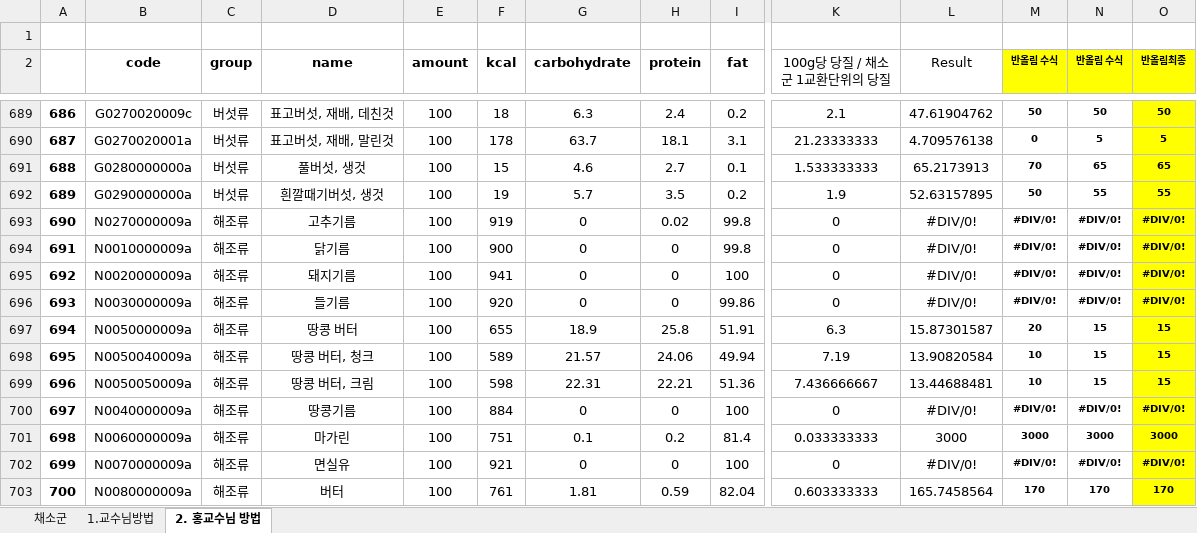
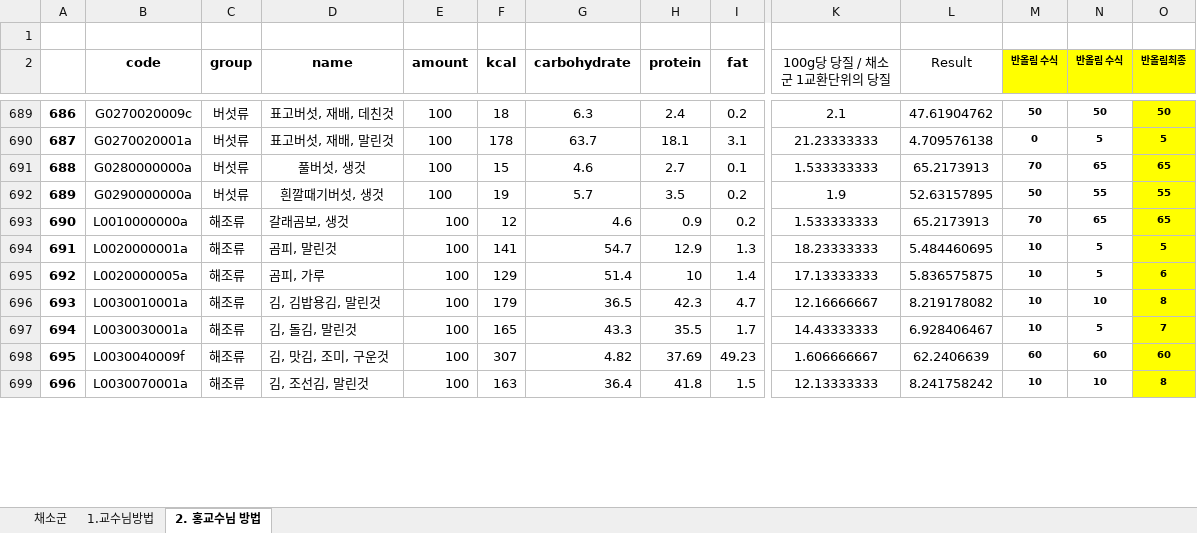
Before and after one commit to JAICHANGPARK/DataExperiment_Python, an Excel workbook: 02_food_analysis/analysis/20180717/output/only_vegitable_second.xlsx, sheet 2. 홍교수님 방법, drawn as a sheet; only a part is shown, gaps mark what is left out; values as stored, in another font and other column widths than the file's, no borders; charts and pictures not drawn; removed rows and columns are numbered as before the commit, all else as after; rows hold the shown columns only; the diff covers the shown part only; the diff names each change by its address in the sheet, - before the commit and + after, or states it on an @@ line.

```diff
--- a/02_food_analysis/analysis/20180717/output/only_vegitable_second.xlsx (sheet 2. 홍교수님 방법)
+++ b/02_food_analysis/analysis/20180717/output/only_vegitable_second.xlsx (sheet 2. 홍교수님 방법)
-row 693: 690 | N0270000009a | 해조류 | 고추기름 | 100 | 919 | 0 | 0.02 | 99.8 | 0 | #DIV/0! | #DIV/0! | #DIV/0! | #DIV/0!
-row 694: 691 | N0010000009a | 해조류 | 닭기름 | 100 | 900 | 0 | 0 | 99.8 | 0 | #DIV/0! | #DIV/0! | #DIV/0! | #DIV/0!
-row 695: 692 | N0020000009a | 해조류 | 돼지기름 | 100 | 941 | 0 | 0 | 100 | 0 | #DIV/0! | #DIV/0! | #DIV/0! | #DIV/0!
-row 696: 693 | N0030000009a | 해조류 | 들기름 | 100 | 920 | 0 | 0 | 99.86 | 0 | #DIV/0! | #DIV/0! | #DIV/0! | #DIV/0!
-row 697: 694 | N0050000009a | 해조류 | 땅콩 버터 | 100 | 655 | 18.9 | 25.8 | 51.91 | 6.3 | 15.87301587 | 20 | 15 | 15
-row 698: 695 | N0050040009a | 해조류 | 땅콩 버터, 청크 | 100 | 589 | 21.57 | 24.06 | 49.94 | 7.19 | 13.90820584 | 10 | 15 | 15
-row 699: 696 | N0050050009a | 해조류 | 땅콩 버터, 크림 | 100 | 598 | 22.31 | 22.21 | 51.36 | 7.436666667 | 13.44688481 | 10 | 15 | 15
-row 700: 697 | N0040000009a | 해조류 | 땅콩기름 | 100 | 884 | 0 | 0 | 100 | 0 | #DIV/0! | #DIV/0! | #DIV/0! | #DIV/0!
-row 701: 698 | N0060000009a | 해조류 | 마가린 | 100 | 751 | 0.1 | 0.2 | 81.4 | 0.033333333 | 3000 | 3000 | 3000 | 3000
-row 702: 699 | N0070000009a | 해조류 | 면실유 | 100 | 921 | 0 | 0 | 100 | 0 | #DIV/0! | #DIV/0! | #DIV/0! | #DIV/0!
-row 703: 700 | N0080000009a | 해조류 | 버터 | 100 | 761 | 1.81 | 0.59 | 82.04 | 0.603333333 | 165.7458564 | 170 | 170 | 170
+row 693: 690 | L0010000000a | 해조류 | 갈래곰보, 생것 | 100 | 12 | 4.6 | 0.9 | 0.2 | 1.533333333 | 65.2173913 | 70 | 65 | 65
+row 694: 691 | L0020000001a | 해조류 | 곰피, 말린것 | 100 | 141 | 54.7 | 12.9 | 1.3 | 18.23333333 | 5.484460695 | 10 | 5 | 5
+row 695: 692 | L0020000005a | 해조류 | 곰피, 가루 | 100 | 129 | 51.4 | 10 | 1.4 | 17.13333333 | 5.836575875 | 10 | 5 | 6
+row 696: 693 | L0030010001a | 해조류 | 김, 김밥용김, 말린것 | 100 | 179 | 36.5 | 42.3 | 4.7 | 12.16666667 | 8.219178082 | 10 | 10 | 8
+row 697: 694 | L0030030001a | 해조류 | 김, 돌김, 말린것 | 100 | 165 | 43.3 | 35.5 | 1.7 | 14.43333333 | 6.928406467 | 10 | 5 | 7
+row 698: 695 | L0030040009f | 해조류 | 김, 맛김, 조미, 구운것 | 100 | 307 | 4.82 | 37.69 | 49.23 | 1.606666667 | 62.2406639 | 60 | 60 | 60
+row 699: 696 | L0030070001a | 해조류 | 김, 조선김, 말린것 | 100 | 163 | 36.4 | 41.8 | 1.5 | 12.13333333 | 8.241758242 | 10 | 10 | 8
```
Also changed, not shown: 49 added rows, 22 removed rows, 5 edited cells, cell formats and row numbers in column A elsewhere in this sheet, sheet 1.교수님방법, sheet 채소군, formulas that keep their value, 02_food_analysis/analysis/20180717/output/only_fruits_first.xlsx, 02_food_analysis/analysis/20180717/output/result_01.xlsx, 2 other files.
